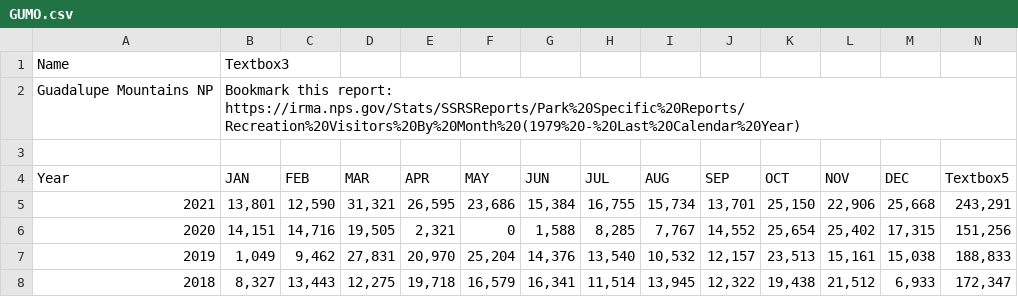
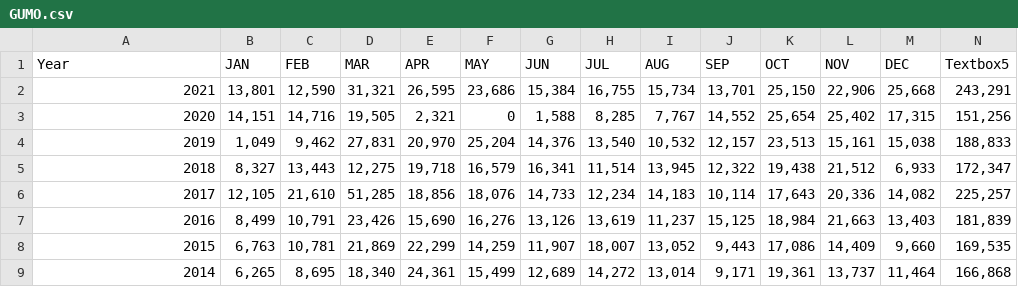
Before and after one commit to mqdhilla/COGS108_Repo, a CSV file: GUMO.csv, drawn as a sheet; only a part is shown; the shorter side is filled out with more unchanged rows.

Commit message:
Update GUMO.csv

```diff
--- a/GUMO.csv
+++ b/GUMO.csv
@@ -1,4 +1 @@
-Name,Textbox3
-Guadalupe Mountains NP,Bookmark this report: https://irma.nps.gov/Stats/SSRSReports/Park%20Specific%20Reports/Recreation%20Visitors%20By%20Month%20(1979%20-%20Last%20Calendar%20Year)
-
 Year,JAN,FEB,MAR,APR,MAY,JUN,JUL,AUG,SEP,OCT,NOV,DEC,Textbox5
```
